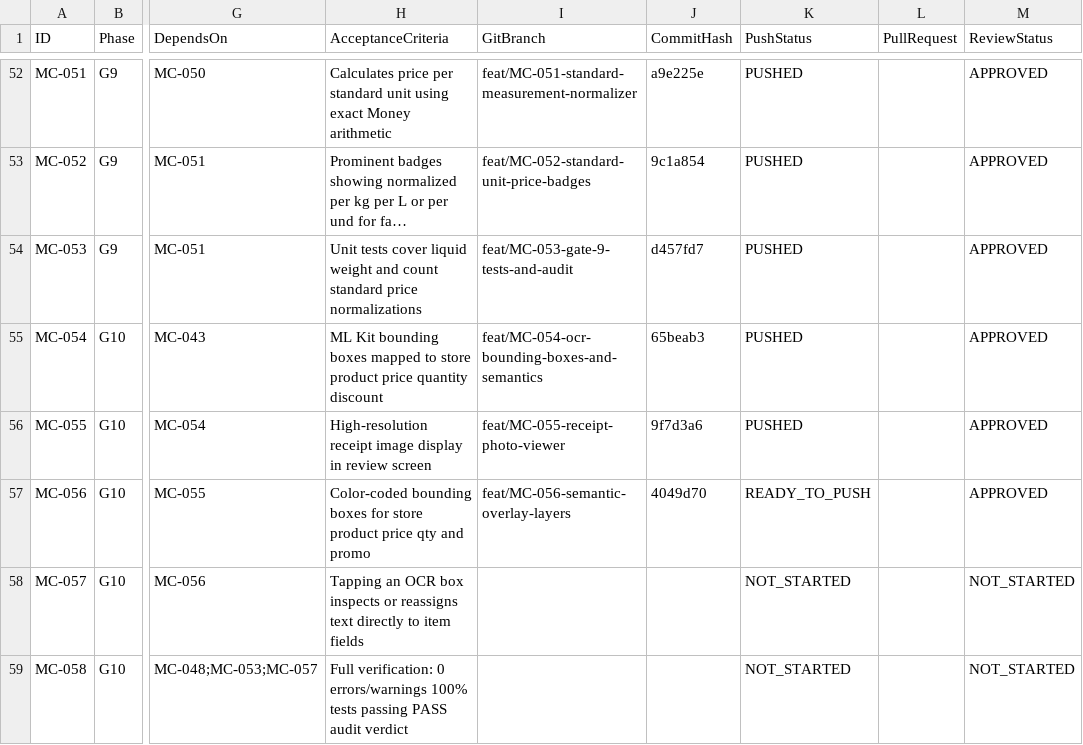
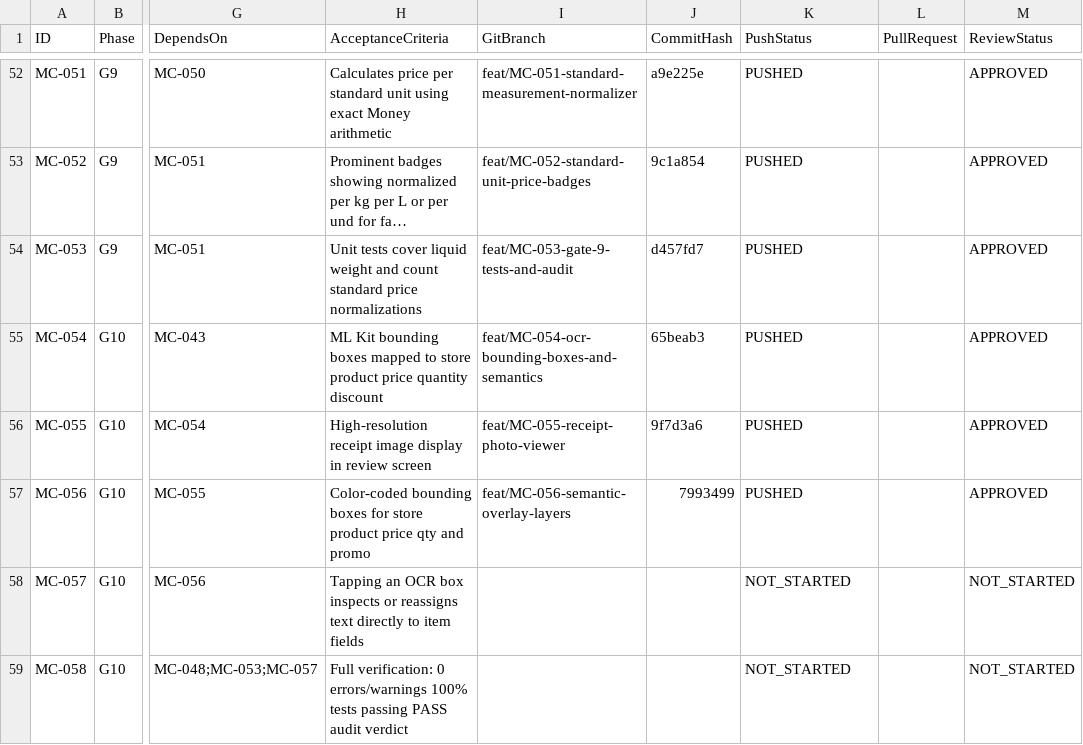
Before and after one commit to barbosaivan/MarketCompare, a CSV file: BACKLOG.csv, drawn as a sheet; only a part is shown, gaps mark what is left out; long unchanged cells end in …; the diff names each change by its address in the sheet, - before the commit and + after, or states it on an @@ line.

Commit message:
chore(backlog): mark MC-056 as PUSHED on develop

```diff
--- a/BACKLOG.csv
+++ b/BACKLOG.csv
-J57 (CommitHash): 4049d70
+J57 (CommitHash): 7993499
-K57 (PushStatus): READY_TO_PUSH
+K57 (PushStatus): PUSHED
```
Also changed, not shown: 1 other file.
